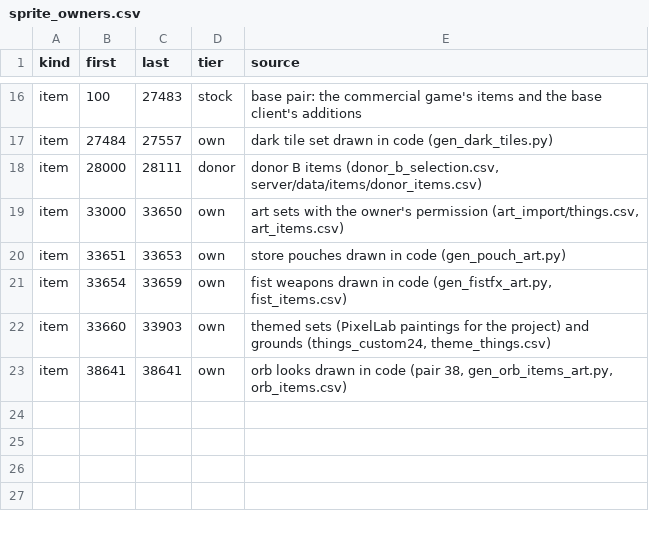
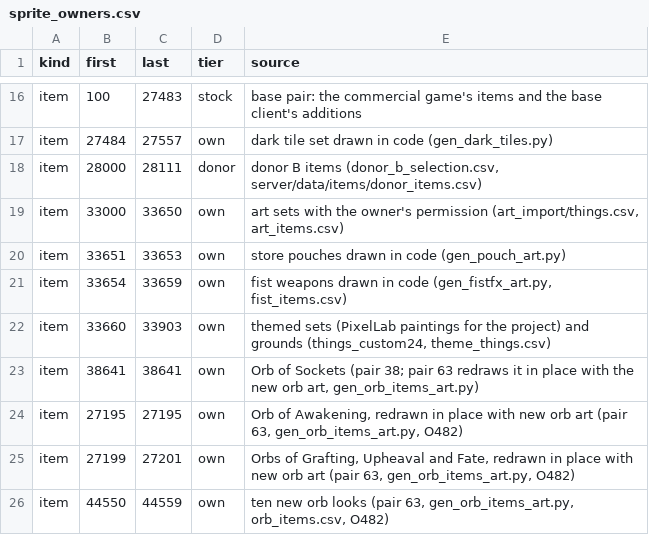
Before and after one commit to lucas1089/cinders-of-chaos, a CSV file: website/tools/sprite_owners.csv, drawn as a sheet; only a part is shown, gaps mark what is left out.

```diff
--- a/website/tools/sprite_owners.csv
+++ b/website/tools/sprite_owners.csv
@@ -22,2 +22,5 @@ item,33654,33659,own,"fist weapons drawn in code (gen_fistfx_art.py, fist_items.
 item,33660,33903,own,"themed sets (PixelLab paintings for the project) and grounds (things_custom24, theme_things.csv)"
-item,38641,38641,own,"orb looks drawn in code (pair 38, gen_orb_items_art.py, orb_items.csv)"
+item,38641,38641,own,"Orb of Sockets (pair 38; pair 63 redraws it in place with the new orb art, gen_orb_items_art.py)"
+item,27195,27195,own,"Orb of Awakening, redrawn in place with new orb art (pair 63, gen_orb_items_art.py, O482)"
+item,27199,27201,own,"Orbs of Grafting, Upheaval and Fate, redrawn in place with new orb art (pair 63, gen_orb_items_art.py, O482)"
+item,44550,44559,own,"ten new orb looks (pair 63, gen_orb_items_art.py, orb_items.csv, O482)"
```
Also changed, not shown: 28 other files.
